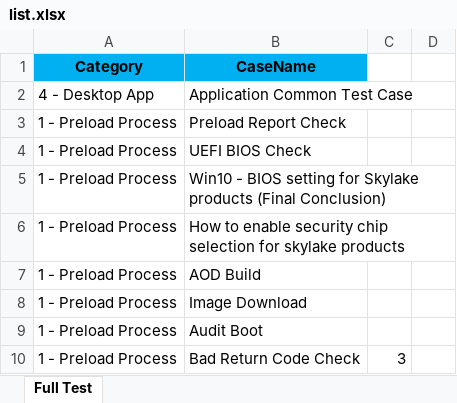
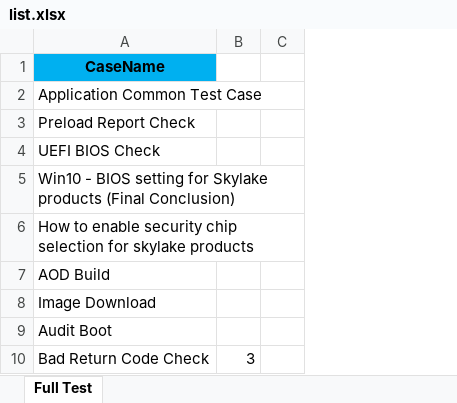
Before and after one commit to raoyi/TAT-Tag-on, an Excel workbook: list.xlsx, sheet Full Test, drawn as a sheet; only a part is shown; values as stored, in another font and other column widths than the file's, no borders; the diff names each change by its address in the sheet, - before the commit and + after, or states it on an @@ line.

Commit message:
del

```diff
--- a/list.xlsx (sheet Full Test)
+++ b/list.xlsx (sheet Full Test)
-column A, rows 1-10: Category | 4 - Desktop App | 1 - Preload Process | 1 - Preload Process | 1 - Preload Process | 1 - Preload Process | 1 - Preload Process | 1 - Preload Process | 1 - Preload Process | 1 - Preload Process
```
